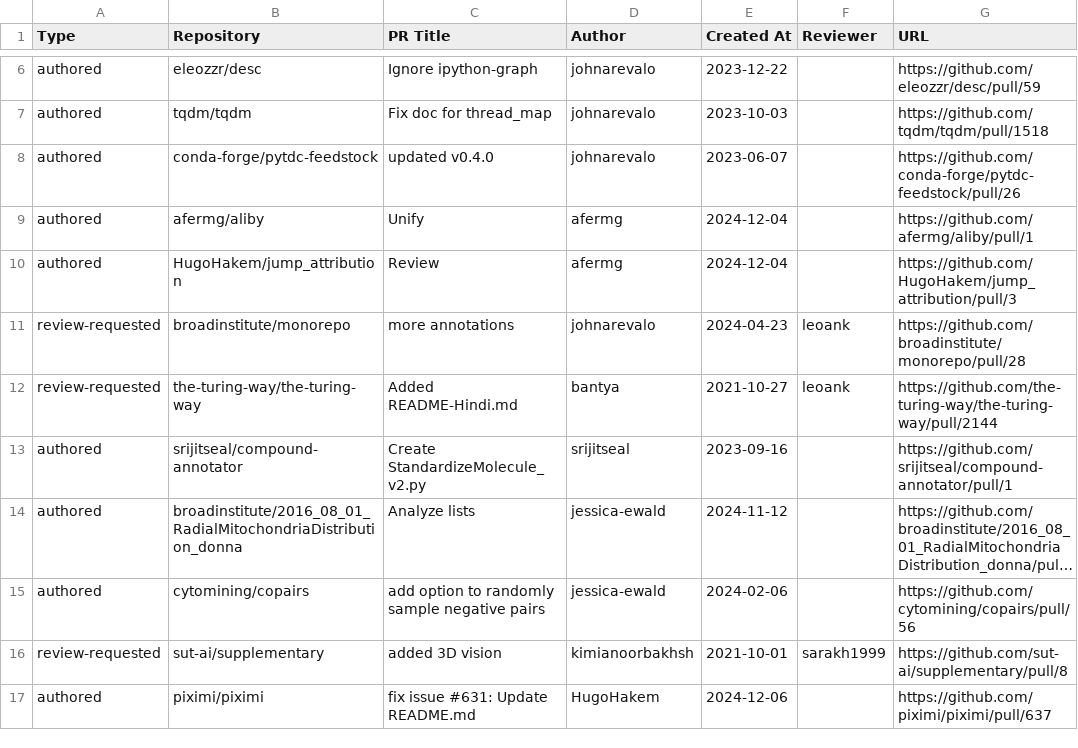
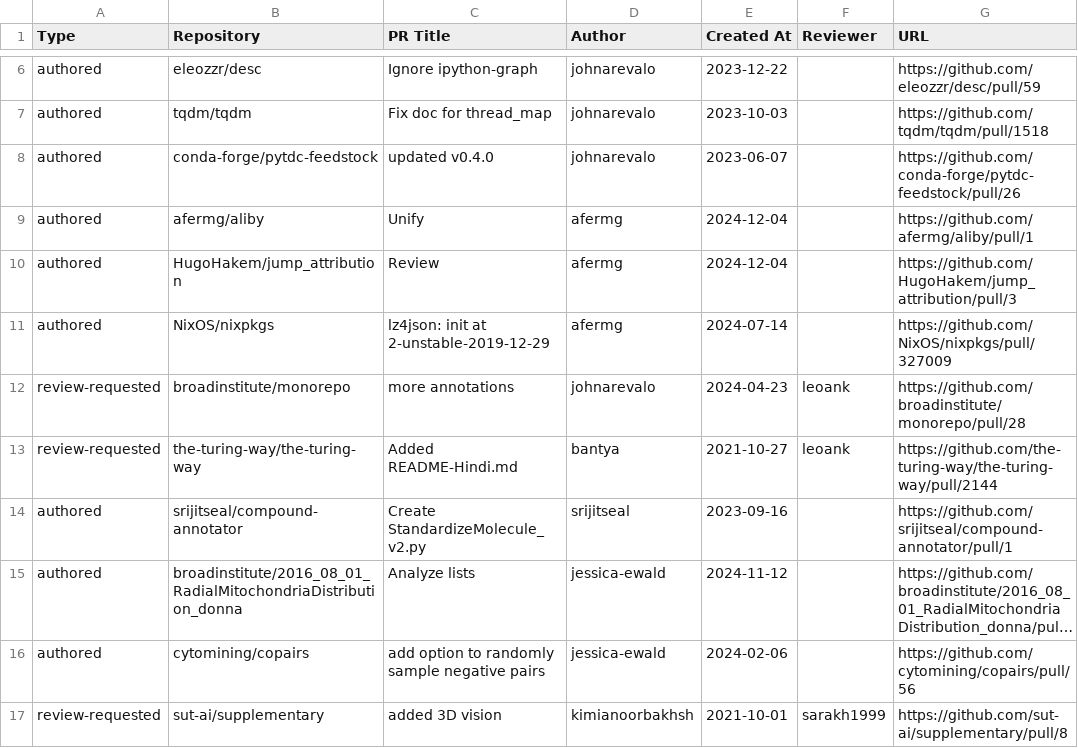
Before and after one commit to broadinstitute/heimdall, a CSV file: pr.csv, drawn as a sheet; only a part is shown, gaps mark what is left out; the shorter side is filled out with more unchanged rows; long unchanged cells end in …; the diff names each change by its address in the sheet, - before the commit and + after, or states it on an @@ line.

```diff
--- a/pr.csv
+++ b/pr.csv
+row 11: authored | NixOS/nixpkgs | lz4json: init at 2-unstable-2019-12-29 | afermg | 2024-07-14 |  | https://github.com/NixOS/nixpkgs/pull/327009
```
